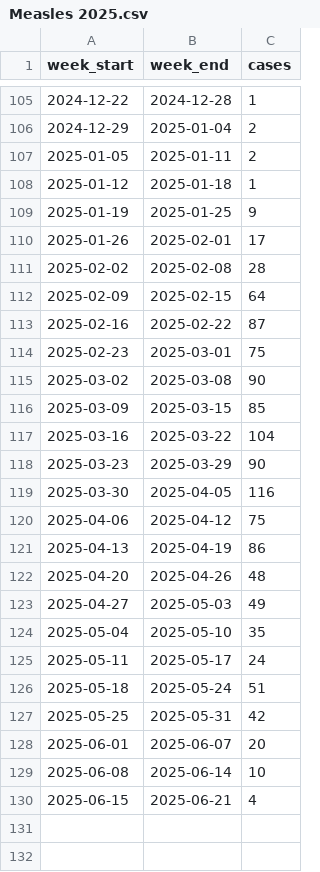
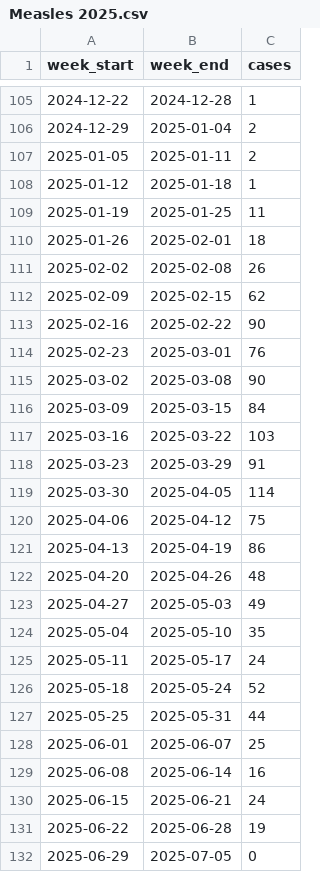
Before and after one commit to sfsnider/measles, a CSV file: data/Measles 2025.csv, drawn as a sheet; only a part is shown, gaps mark what is left out.

Commit message:
Update Measles 2025 dataset with revised case numbers and add new Excel file

```diff
--- a/data/Measles 2025.csv
+++ b/data/Measles 2025.csv
@@ -108,13 +108,13 @@
 2025-01-12,2025-01-18,1
-2025-01-19,2025-01-25,9
-2025-01-26,2025-02-01,17
-2025-02-02,2025-02-08,28
-2025-02-09,2025-02-15,64
-2025-02-16,2025-02-22,87
-2025-02-23,2025-03-01,75
+2025-01-19,2025-01-25,11
+2025-01-26,2025-02-01,18
+2025-02-02,2025-02-08,26
+2025-02-09,2025-02-15,62
+2025-02-16,2025-02-22,90
+2025-02-23,2025-03-01,76
 2025-03-02,2025-03-08,90
-2025-03-09,2025-03-15,85
-2025-03-16,2025-03-22,104
-2025-03-23,2025-03-29,90
-2025-03-30,2025-04-05,116
+2025-03-09,2025-03-15,84
+2025-03-16,2025-03-22,103
+2025-03-23,2025-03-29,91
+2025-03-30,2025-04-05,114
 2025-04-06,2025-04-12,75
@@ -125,6 +125,8 @@
 2025-05-11,2025-05-17,24
-2025-05-18,2025-05-24,51
-2025-05-25,2025-05-31,42
-2025-06-01,2025-06-07,20
-2025-06-08,2025-06-14,10
-2025-06-15,2025-06-21,4
+2025-05-18,2025-05-24,52
+2025-05-25,2025-05-31,44
+2025-06-01,2025-06-07,25
+2025-06-08,2025-06-14,16
+2025-06-15,2025-06-21,24
+2025-06-22,2025-06-28,19
+2025-06-29,2025-07-05,0
```
Also changed, not shown: 1 other file.
